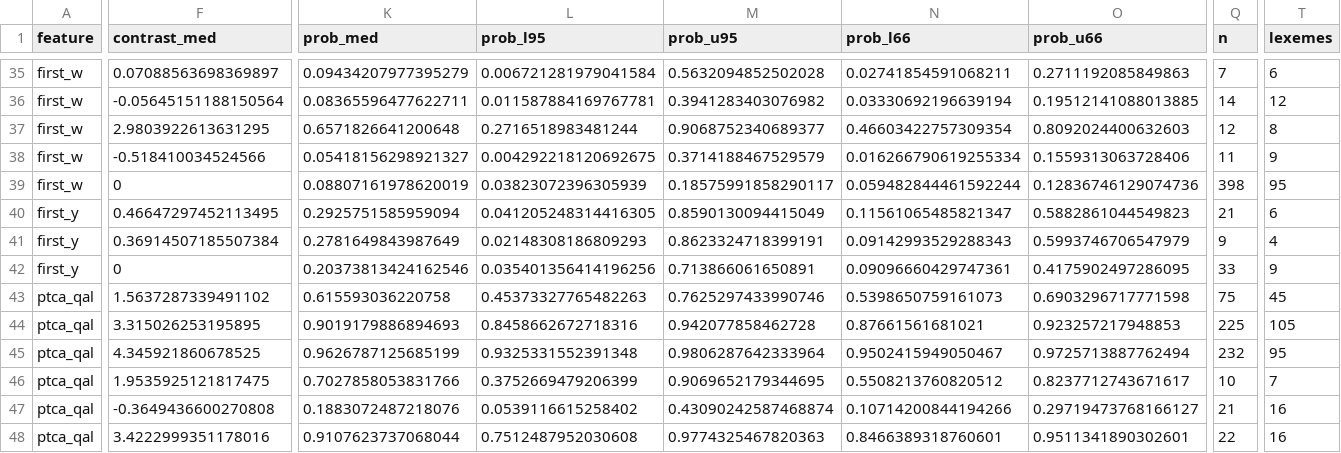
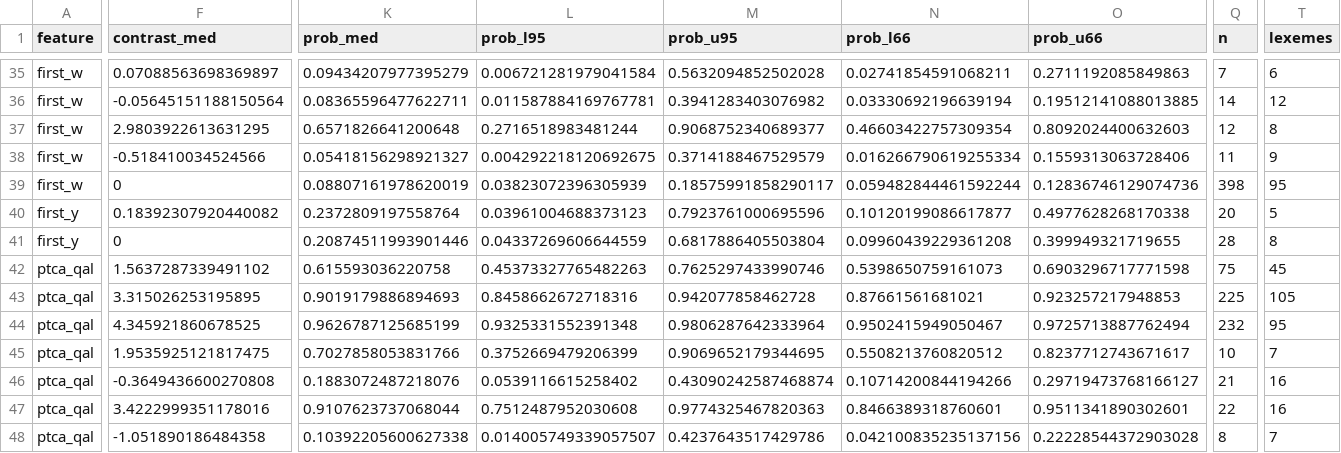
Before and after one commit to MartijnNaaijer/hebrew_spelling_variation, a TSV file: analysis/ch11_isaiah/results/models.tsv, drawn as a sheet; only a part is shown, gaps mark what is left out; the shorter side is filled out with more unchanged rows; removed rows and columns are numbered as before the commit, all else as after; rows hold the shown columns only; the diff covers the shown part only; the diff names each change by its address in the sheet, - before the commit and + after, or states it on an @@ line.

```diff
--- a/analysis/ch11_isaiah/results/models.tsv
+++ b/analysis/ch11_isaiah/results/models.tsv
-F40 (contrast_med): 0.46647297452113495
+F40 (contrast_med): 0.18392307920440082
-K40 (prob_med): 0.2925751585959094
+K40 (prob_med): 0.2372809197558764
-L40 (prob_l95): 0.041205248314416305
+L40 (prob_l95): 0.03961004688373123
-M40 (prob_u95): 0.8590130094415049
+M40 (prob_u95): 0.7923761000695596
-N40 (prob_l66): 0.11561065485821347
+N40 (prob_l66): 0.10120199086617877
-O40 (prob_u66): 0.5882861044549823
+O40 (prob_u66): 0.4977628268170338
-Q40 (n): 21
+Q40 (n): 20
-T40 (lexemes): 6
+T40 (lexemes): 5
-row 41: first_y | 0.36914507185507384 | 0.2781649843987649 | 0.02148308186809293 | 0.8623324718399191 | 0.09142993529288343 | 0.5993746706547979 | 9 | 4
-K41 (prob_med): 0.20373813424162546
+K41 (prob_med): 0.20874511993901446
-L41 (prob_l95): 0.035401356414196256
+L41 (prob_l95): 0.04337269606644559
-M41 (prob_u95): 0.713866061650891
+M41 (prob_u95): 0.6817886405503804
-N41 (prob_l66): 0.09096660429747361
+N41 (prob_l66): 0.09960439229361208
-O41 (prob_u66): 0.4175902497286095
+O41 (prob_u66): 0.399949321719655
-Q41 (n): 33
+Q41 (n): 28
-T41 (lexemes): 9
+T41 (lexemes): 8
```
Also changed, not shown: 5 edited cells elsewhere in this file, analysis/ch08_nouns_adjectives/first_y/figures/table_firsty_effects_not_in_final_model.csv, analysis/ch08_nouns_adjectives/first_y/figures/table_firsty_parallel_passages.csv, 54 other files.
